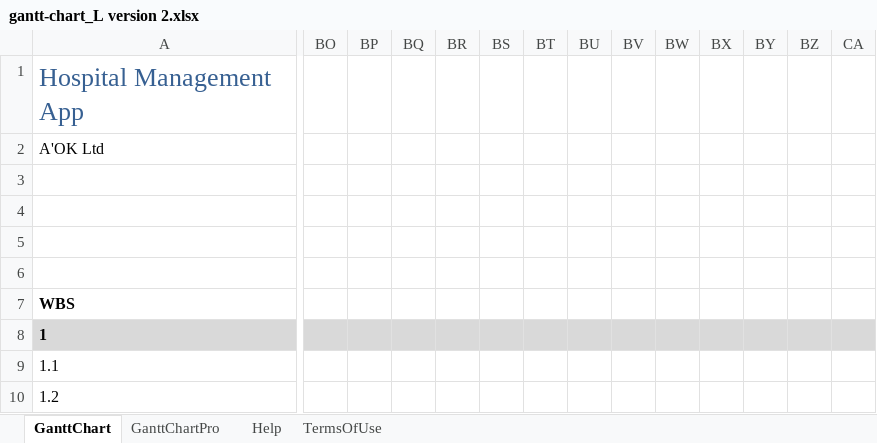
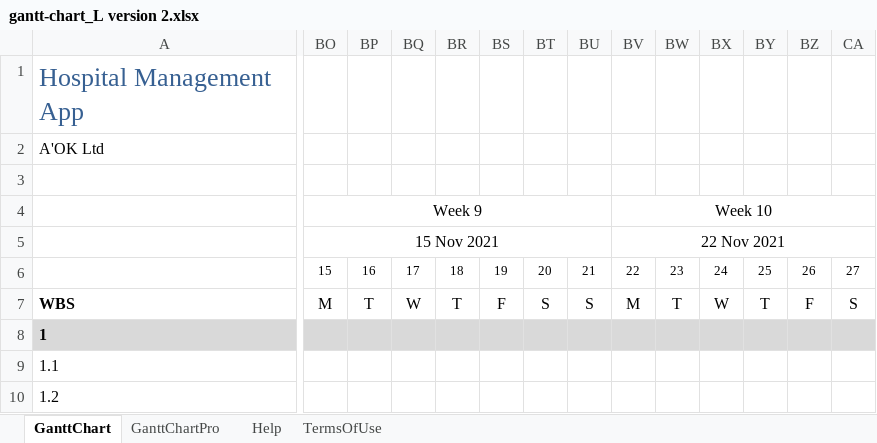
Before and after one commit to fairuz87/HTCS5607, an Excel workbook: gantt-chart_L version 2.xlsx, sheet GanttChart, drawn as a sheet; only a part is shown, gaps mark what is left out; values as stored, in another font and other column widths than the file's, no borders; charts and pictures and conditional formats not drawn; the diff covers the shown part only; the diff names each change by its address in the sheet, - before the commit and + after, or states it on an @@ line.

```diff
--- a/gantt-chart_L version 2.xlsx (sheet GanttChart)
+++ b/gantt-chart_L version 2.xlsx (sheet GanttChart)
-BO4: (empty)
+BO4: Week 9
+BO4:BU4 merged
-BV4: (empty)
+BV4: Week 10
+BV4:CB4 merged
-BO5 (Week 9): (empty)
+BO5 (Week 9): 15 Nov 2021
+BO5:BU5 merged
-BV5 (Week 10): (empty)
+BV5 (Week 10): 22 Nov 2021
+BV5:CB5 merged
-BO6 (Week 9): (empty)
+BO6 (Week 9): 15
-BP6: (empty)
+BP6: 16
-BQ6: (empty)
+BQ6: 17
-BR6: (empty)
+BR6: 18
-BS6: (empty)
+BS6: 19
-BT6: (empty)
+BT6: 20
-BU6: (empty)
+BU6: 21
-BV6 (Week 10): (empty)
+BV6 (Week 10): 22
-BW6: (empty)
+BW6: 23
-BX6: (empty)
+BX6: 24
-BY6: (empty)
+BY6: 25
-BZ6: (empty)
+BZ6: 26
-CA6: (empty)
+CA6: 27
-BO7 (Week 9): (empty)
+BO7 (Week 9): M
-BP7: (empty)
+BP7: T
-BQ7: (empty)
+BQ7: W
-BR7: (empty)
+BR7: T
-BS7: (empty)
+BS7: F
-BT7: (empty)
+BT7: S
-BU7: (empty)
+BU7: S
-BV7 (Week 10): (empty)
+BV7 (Week 10): M
-BW7: (empty)
+BW7: T
-BX7: (empty)
+BX7: W
-BY7: (empty)
+BY7: T
-BZ7: (empty)
+BZ7: F
-CA7: (empty)
+CA7: S
```
Also changed, not shown: 1 added row, 4 removed rows and 55 edited cells elsewhere in this sheet, formulas that keep their value, 1 other file.
